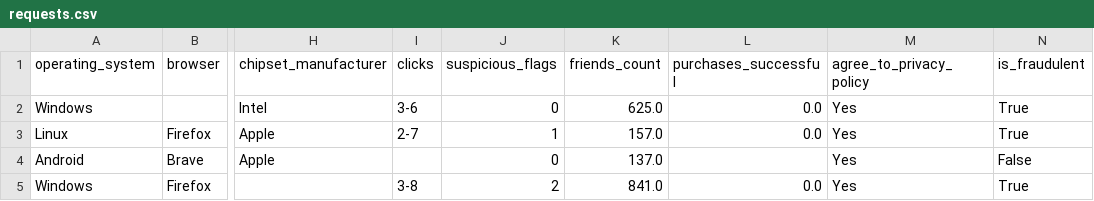
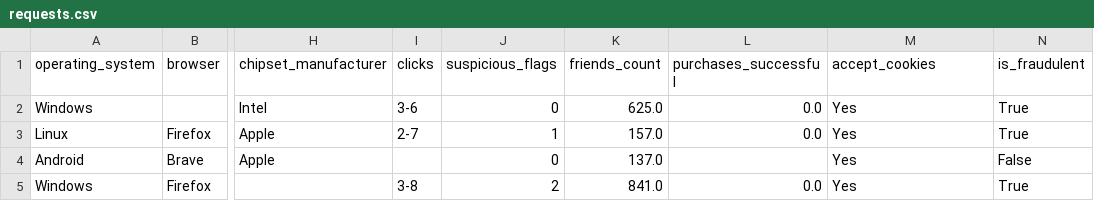
Before and after one commit to Itonkdong/vnp-25-26, a CSV file: LV2/requests.csv, drawn as a sheet; only a part is shown, gaps mark what is left out; the diff names each change by its address in the sheet, - before the commit and + after, or states it on an @@ line.

Commit message:
change feature name

```diff
--- a/LV2/requests.csv
+++ b/LV2/requests.csv
-M1: agree_to_privacy_policy
+M1: accept_cookies
```
